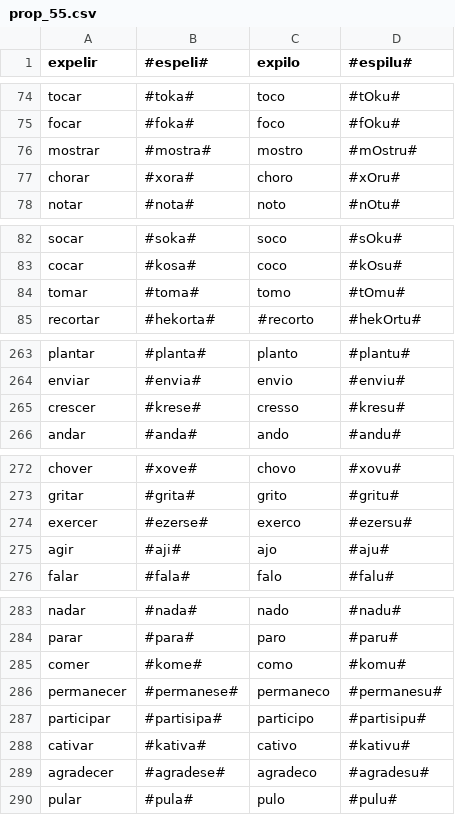
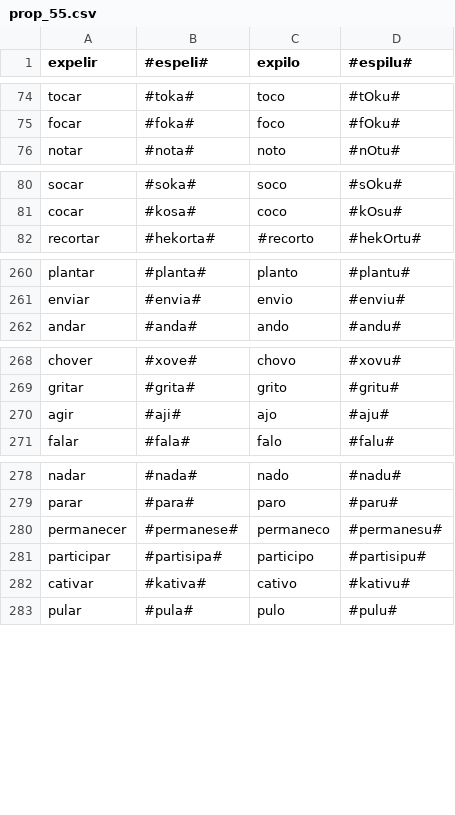
Before and after one commit to beatrizalbiero/MsResearch, a CSV file: data/prop_55.csv, drawn as a sheet; only a part is shown, gaps mark what is left out; the diff covers the shown part only; the diff names each change by its address in the sheet, - before the commit and + after, or states it on an @@ line.

```diff
--- a/data/prop_55.csv
+++ b/data/prop_55.csv
-row 76: mostrar | #mostra# | mostro | #mOstru#
-row 77: chorar | #xora# | choro | #xOru#
-row 84: tomar | #toma# | tomo | #tOmu#
-row 265: crescer | #krese# | cresso | #kresu#
-row 274: exercer | #ezerse# | exerco | #ezersu#
-row 285: comer | #kome# | como | #komu#
-row 289: agradecer | #agradese# | agradeco | #agradesu#
```
Also changed, not shown: 5 removed rows elsewhere in this file, data/prop_75.csv, data/prop_85.csv.
